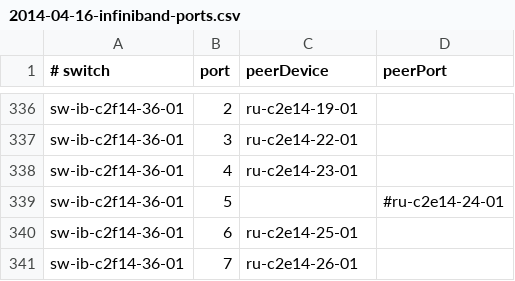
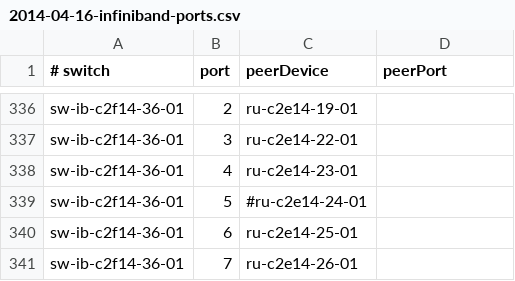
Before and after one commit to stiegerb/daq2val, a CSV file: daq2Control/2014-04-16-infiniband-ports.csv, drawn as a sheet; only a part is shown, gaps mark what is left out.

Commit message:
fixed csv formatting round 2

```diff
--- a/daq2Control/2014-04-16-infiniband-ports.csv
+++ b/daq2Control/2014-04-16-infiniband-ports.csv
@@ -338,3 +338,3 @@ sw-ib-c2f14-36-01,3,ru-c2e14-22-01,
 sw-ib-c2f14-36-01,4,ru-c2e14-23-01,
-sw-ib-c2f14-36-01,5,,#ru-c2e14-24-01,
+sw-ib-c2f14-36-01,5,#ru-c2e14-24-01,
 sw-ib-c2f14-36-01,6,ru-c2e14-25-01,
```
